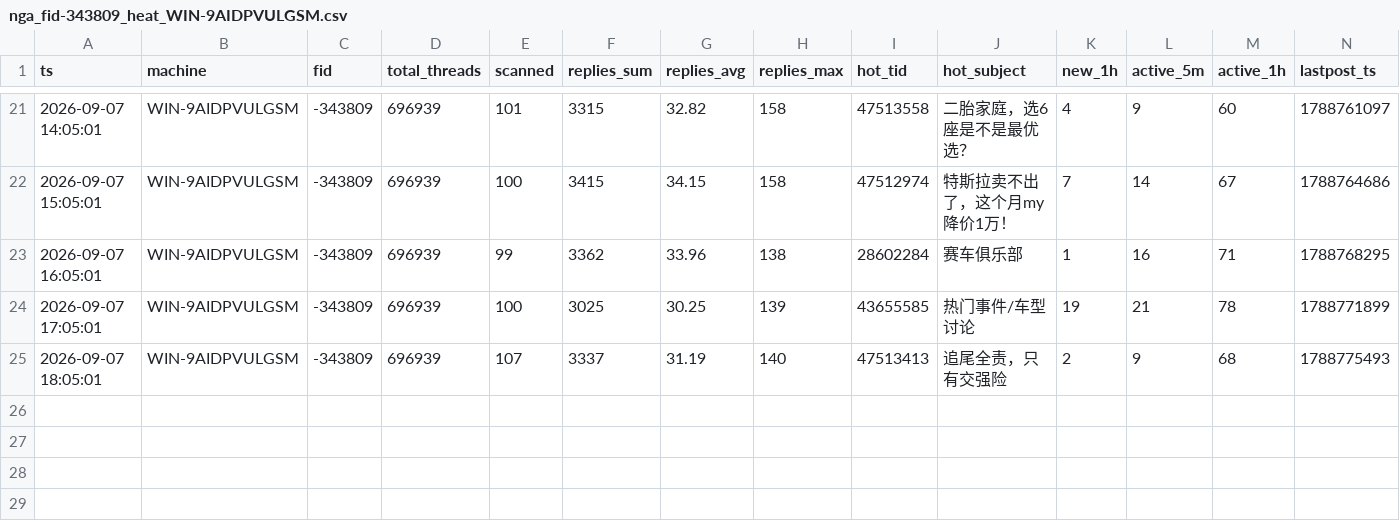
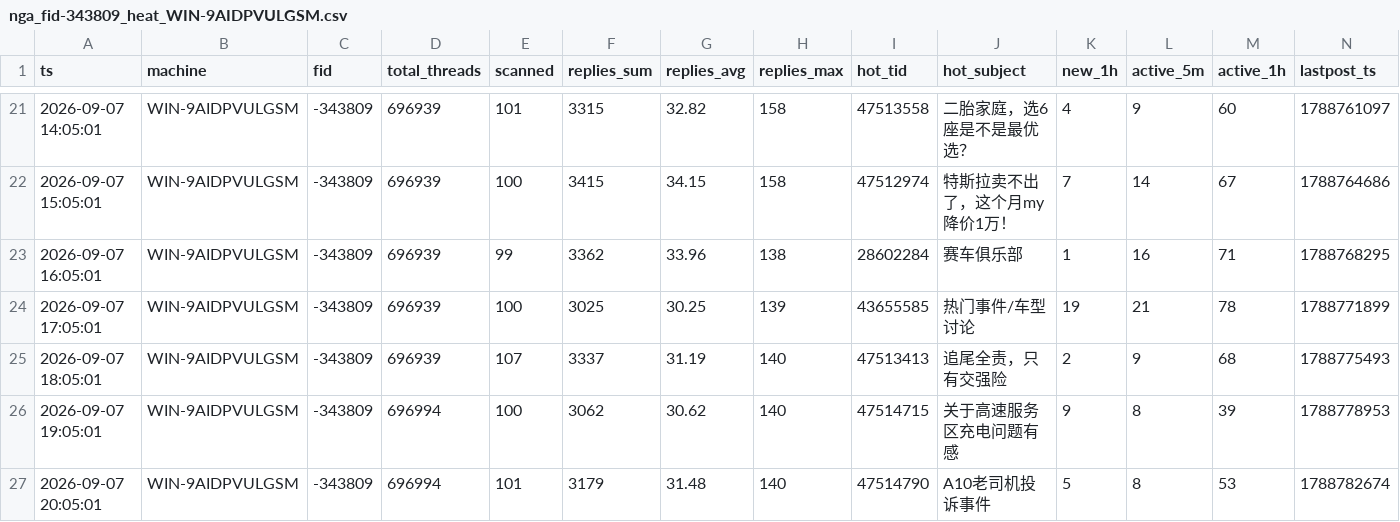
Before and after one commit to aegishe/rally_cars, a CSV file: nga-heat/data/nga_fid-343809_heat_WIN-9AIDPVULGSM.csv, drawn as a sheet; only a part is shown, gaps mark what is left out; the diff names each change by its address in the sheet, - before the commit and + after, or states it on an @@ line.

```diff
--- a/nga-heat/data/nga_fid-343809_heat_WIN-9AIDPVULGSM.csv
+++ b/nga-heat/data/nga_fid-343809_heat_WIN-9AIDPVULGSM.csv
+row 26: 2026-09-07 19:05:01 | WIN-9AIDPVULGSM | -343809 | 696994 | 100 | 3062 | 30.62 | 140 | 47514715 | 关于高速服务区充电问题有感 | 9 | 8 | 39 | 1788778953
+row 27: 2026-09-07 20:05:01 | WIN-9AIDPVULGSM | -343809 | 696994 | 101 | 3179 | 31.48 | 140 | 47514790 | A10老司机投诉事件 | 5 | 8 | 53 | 1788782674
```
Also changed, not shown: 24 other files.
